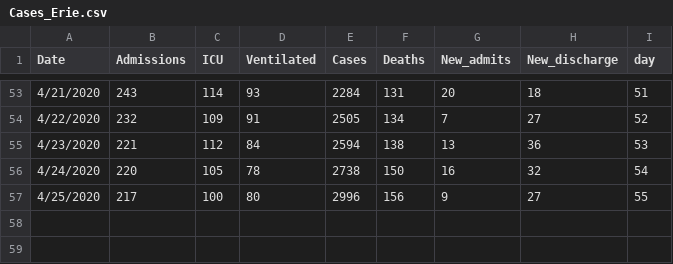
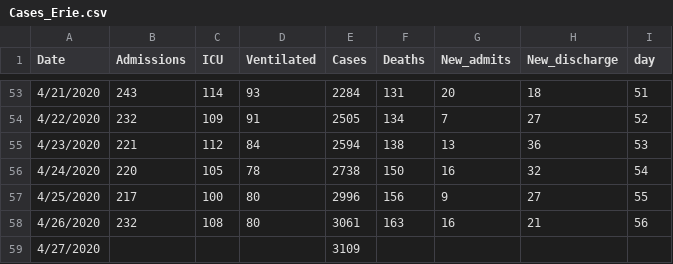
Before and after one commit to gabai/stream_KH, a CSV file: Cases_Erie.csv, drawn as a sheet; only a part is shown, gaps mark what is left out; the diff names each change by its address in the sheet, - before the commit and + after, or states it on an @@ line.

Commit message:
Update Cases_Erie.csv

```diff
--- a/Cases_Erie.csv
+++ b/Cases_Erie.csv
+row 58: 4/26/2020 | 232 | 108 | 80 | 3061 | 163 | 16 | 21 | 56
+row 59: 4/27/2020 |  |  |  | 3109
```
